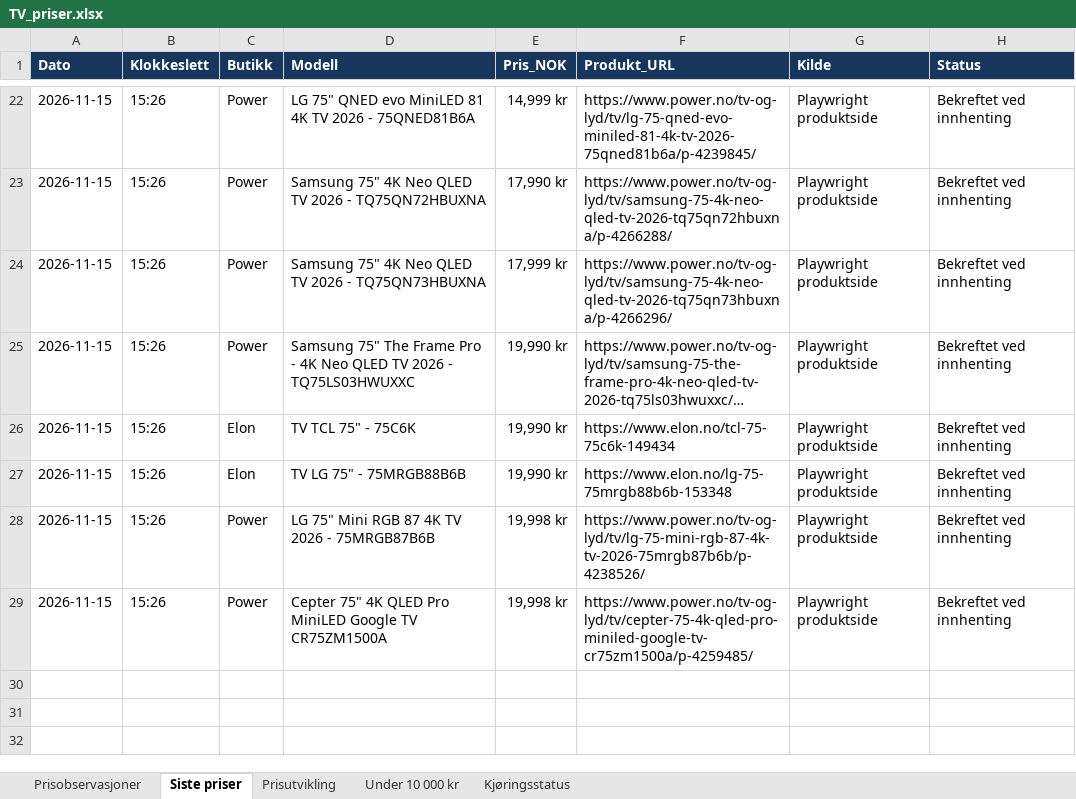
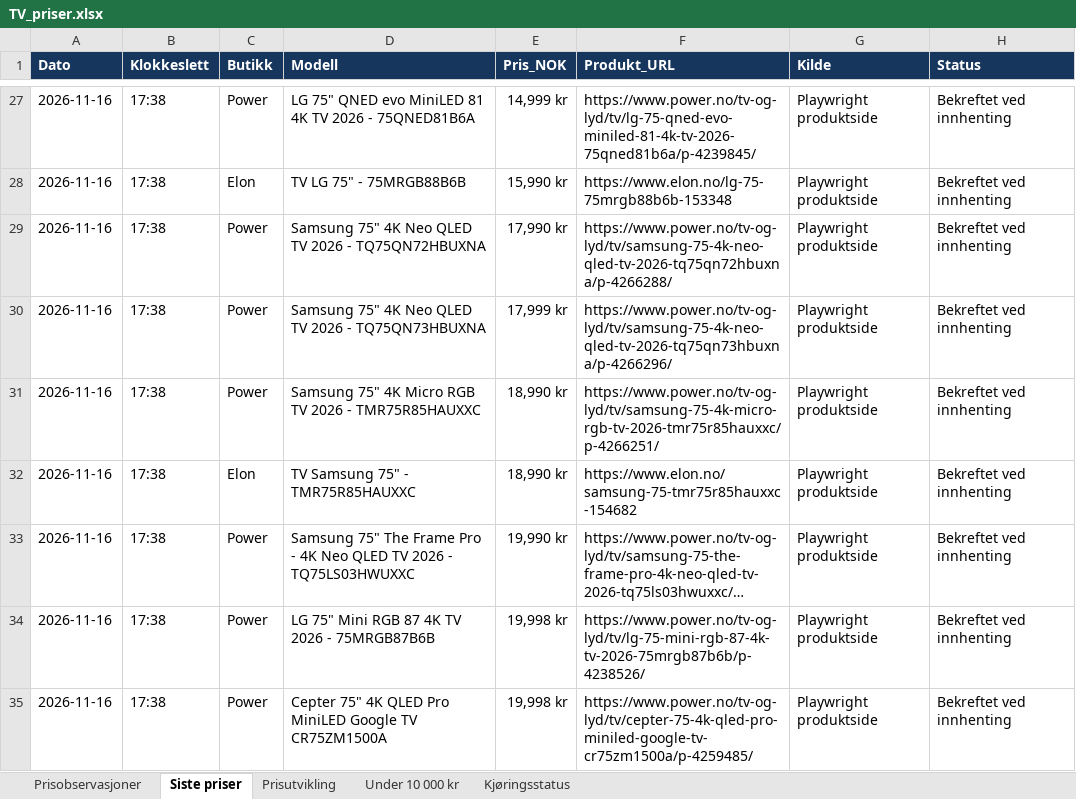
Before and after one commit to roxha/tv_priser, an Excel workbook: data/TV_priser.xlsx, sheet Siste priser, drawn as a sheet; only a part is shown, gaps mark what is left out; long unchanged cells end in …; values as stored, in another font and other column widths than the file's, no borders; removed rows and columns are numbered as before the commit, all else as after; the diff covers the shown part only; the diff names each change by its address in the sheet, - before the commit and + after, or states it on an @@ line.

```diff
--- a/data/TV_priser.xlsx (sheet Siste priser)
+++ b/data/TV_priser.xlsx (sheet Siste priser)
-A27 (Dato): 2026-11-15
+A27 (Dato): 2026-11-16
-B27 (Klokkeslett): 15:26
+B27 (Klokkeslett): 17:38
+row 28: 2026-11-16 | 17:38 | Elon | TV LG 75" - 75MRGB88B6B | 15,990 kr | https://www.elon.no/lg-75-75mrgb88b6b-153348 | Playwright produktside | Bekreftet ved innhenting
-A29:A30 (Dato): 2026-11-15
+A29:A30 (Dato): 2026-11-16
-B29:B30 (Klokkeslett): 15:26
+B29:B30 (Klokkeslett): 17:38
+row 31: 2026-11-16 | 17:38 | Power | Samsung 75" 4K Micro RGB TV 2026 - TMR75R85HAUXXC | 18,990 kr | https://www.power.no/tv-og-lyd/tv/samsung-75-4k-micro-rgb-tv-2026-tmr75r85hauxxc/p-4266251/ | Playwright produktside | Bekreftet ved innhenting
+row 32: 2026-11-16 | 17:38 | Elon | TV Samsung 75" - TMR75R85HAUXXC | 18,990 kr | https://www.elon.no/samsung-75-tmr75r85hauxxc-154682 | Playwright produktside | Bekreftet ved innhenting
-A33 (Dato): 2026-11-15
+A33 (Dato): 2026-11-16
-B33 (Klokkeslett): 15:26
+B33 (Klokkeslett): 17:38
-row 26: 2026-11-15 | 15:26 | Elon | TV TCL 75" - 75C6K | 19,990 kr | https://www.elon.no/tcl-75-75c6k-149434 | Playwright produktside | Bekreftet ved innhenting
-row 27: 2026-11-15 | 15:26 | Elon | TV LG 75" - 75MRGB88B6B | 19,990 kr | https://www.elon.no/lg-75-75mrgb88b6b-153348 | Playwright produktside | Bekreftet ved innhenting
-A34:A35 (Dato): 2026-11-15
+A34:A35 (Dato): 2026-11-16
-B34:B35 (Klokkeslett): 15:26
+B34:B35 (Klokkeslett): 17:38
```
Also changed, not shown: 9 added rows, 4 removed rows and 32 edited cells elsewhere in this sheet, sheet Prisobservasjoner, sheet Under 10 000 kr, sheet Kjøringsstatus, sheet Prisutvikling, charts or pictures, 2 other files.
